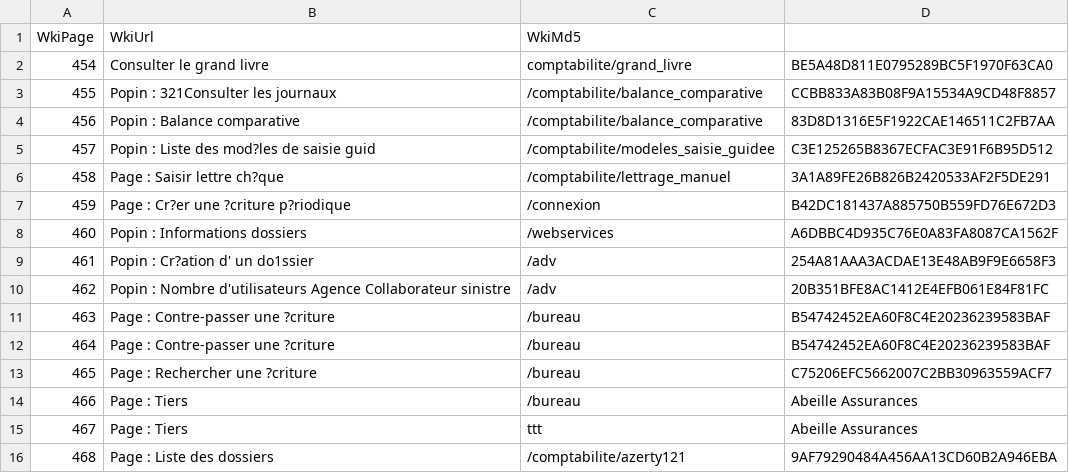
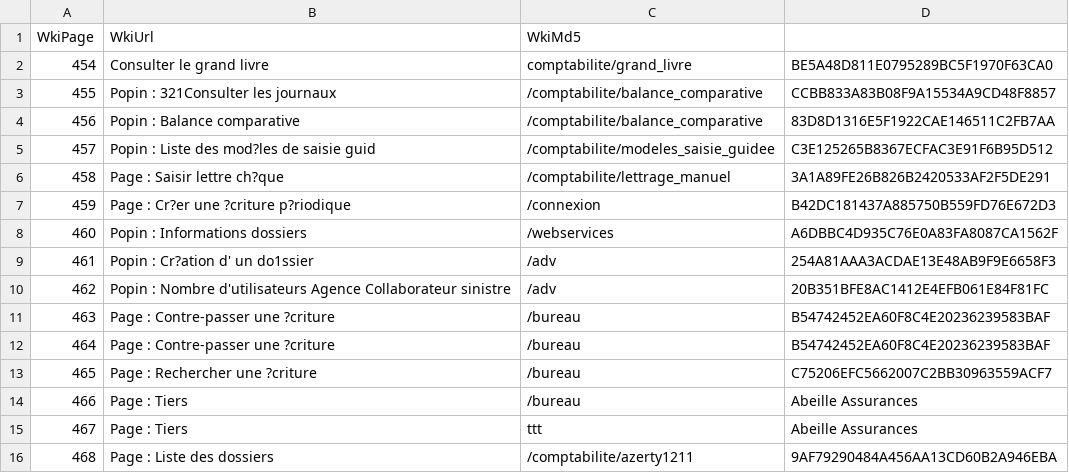
Before and after one commit to simof111/testAB, a CSV file: csv_links/Wiki_links.csv, drawn as a sheet.

Commit message:
Nouvelle version wiki WikiBundle_v04

```diff
--- a/csv_links/Wiki_links.csv
+++ b/csv_links/Wiki_links.csv
@@ -15,2 +15,2 @@ WkiPage;WkiUrl;WkiMd5
 467;"Page : Tiers";ttt;"Abeille Assurances"
-468;"Page : Liste des dossiers";/comptabilite/azerty121;9AF79290484A456AA13CD60B2A946EBA
+468;"Page : Liste des dossiers";/comptabilite/azerty1211;9AF79290484A456AA13CD60B2A946EBA
```
